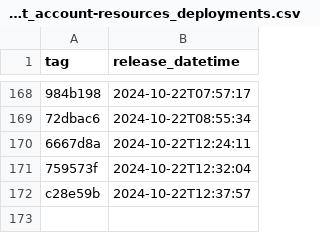
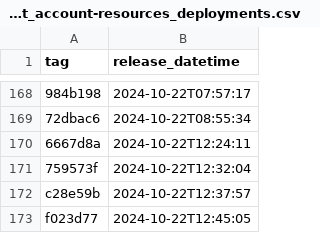
Before and after one commit to NHSDigital/electronic-prescription-service-account-resources, a CSV file: _data/dev-account_account-resources_deployments.csv, drawn as a sheet; only a part is shown, gaps mark what is left out; the diff names each change by its address in the sheet, - before the commit and + after, or states it on an @@ line.

```diff
--- a/_data/dev-account_account-resources_deployments.csv
+++ b/_data/dev-account_account-resources_deployments.csv
+row 173: f023d77 | 2024-10-22T12:45:05
```
Also changed, not shown: 1 other file.
